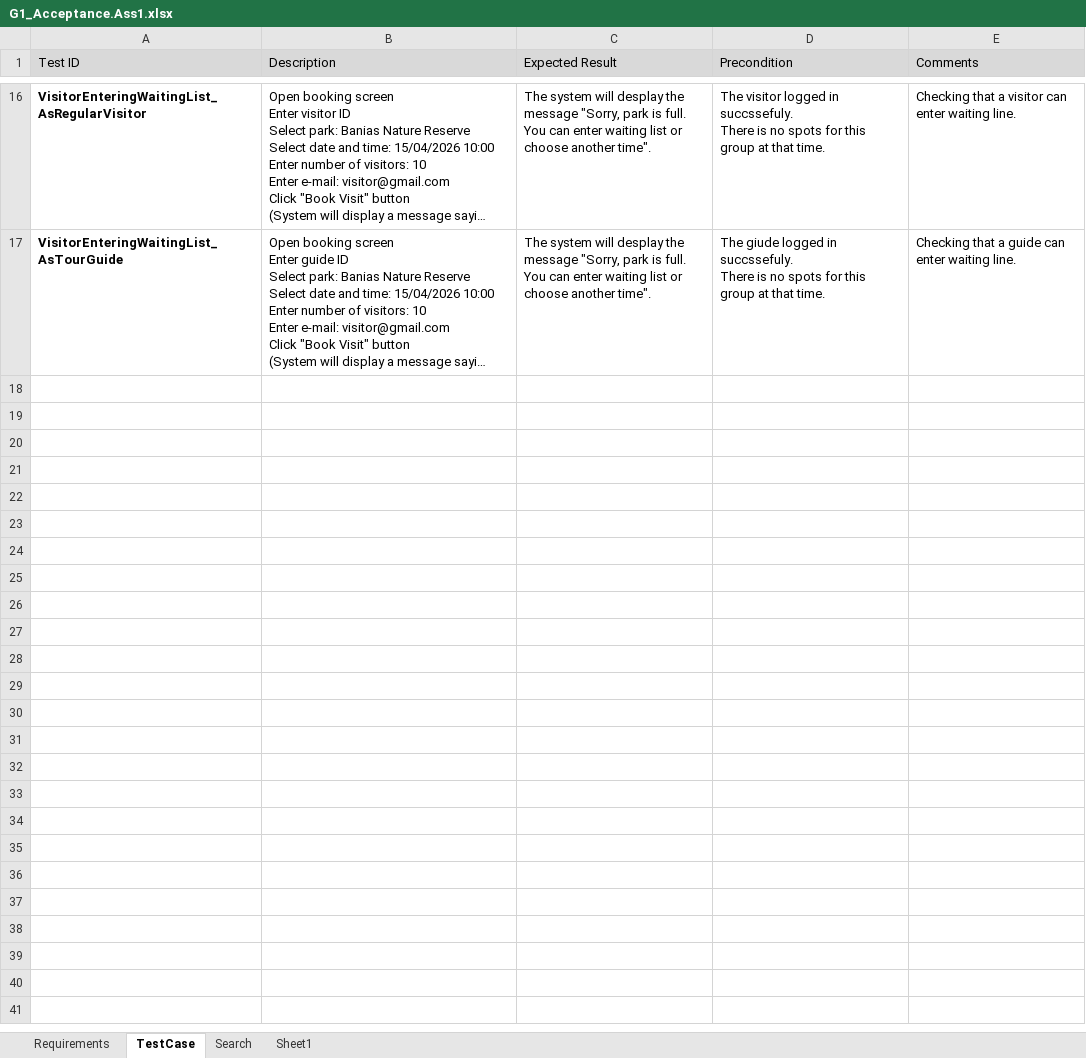
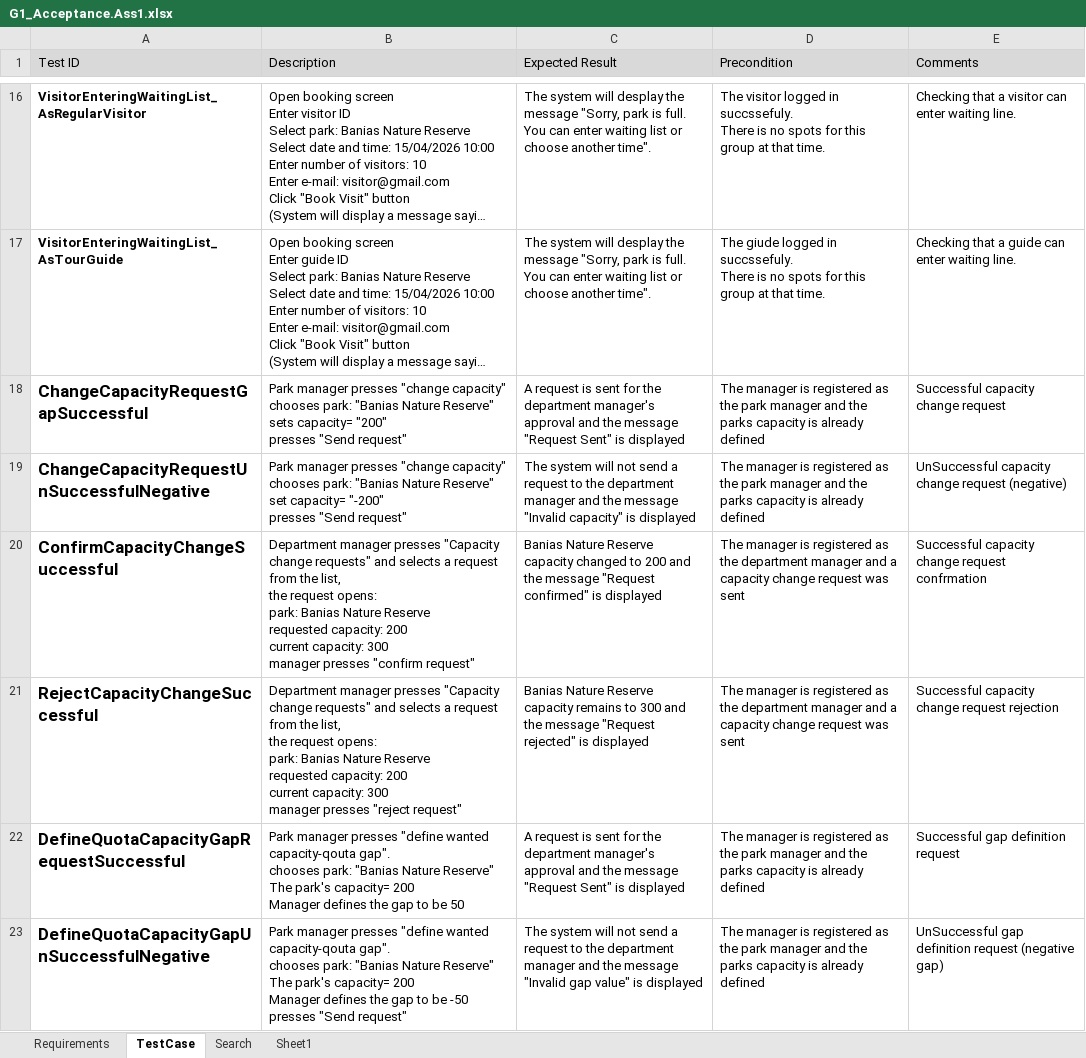
Before and after one commit to BarSagi/GoNature, an Excel workbook: G1_Acceptance.Ass1.xlsx, sheet TestCase, drawn as a sheet; only a part is shown, gaps mark what is left out; long unchanged cells end in …; values as stored, in another font and other column widths than the file's, no borders; ↵ is a line break in a cell; the diff covers the shown part only; the diff names each change by its address in the sheet, - before the commit and + after, or states it on an @@ line.

Commit message:
Add new test cases

```diff
--- a/G1_Acceptance.Ass1.xlsx (sheet TestCase)
+++ b/G1_Acceptance.Ass1.xlsx (sheet TestCase)
+row 18: ChangeCapacityRequestGapSuccessful | Park manager presses "change capacity" ↵ chooses park: "Banias Nature Reserve" ↵ sets capacity= "200" ↵ presses "Send request" | A request is sent for the department manager's approval and the message "Request Sent" is displayed | The manager is registered as the park manager and the parks capacity is already defined | Successful capacity change request
+row 19: ChangeCapacityRequestUnSuccessfulNegative | Park manager presses "change capacity" ↵ chooses park: "Banias Nature Reserve" ↵ set capacity= "-200" ↵ presses "Send request" | The system will not send a request to the department manager and the message "Invalid capacity" is displayed | The manager is registered as the park manager and the parks capacity is already defined | UnSuccessful capacity change request (negative)
+row 20: ConfirmCapacityChangeSuccessful | Department manager presses "Capacity change requests" and selects a request from the list, ↵ the request opens: ↵ park: Banias Nature Reserve ↵ requested capacity: 200 ↵ current capacity: 300 ↵ manager presses "confirm request" | Banias Nature Reserve capacity changed to 200 and the message "Request confirmed" is displayed | The manager is registered as the department manager and a capacity change request was sent | Successful capacity change request confrmation
+row 21: RejectCapacityChangeSuccessful | Department manager presses "Capacity change requests" and selects a request from the list, ↵ the request opens: ↵ park: Banias Nature Reserve ↵ requested capacity: 200 ↵ current capacity: 300 ↵ manager presses "reject request" | Banias Nature Reserve capacity remains to 300 and the message "Request rejected" is displayed | The manager is registered as the department manager and a capacity change request was sent | Successful capacity change request rejection
+row 22: DefineQuotaCapacityGapRequestSuccessful | Park manager presses "define wanted capacity-qouta gap". ↵ chooses park: "Banias Nature Reserve" ↵ The park's capacity= 200 ↵ Manager defines the gap to be 50 | A request is sent for the department manager's approval and the message "Request Sent" is displayed | The manager is registered as the park manager and the parks capacity is already defined | Successful gap definition request
+row 23: DefineQuotaCapacityGapUnSuccessfulNegative | Park manager presses "define wanted capacity-qouta gap". ↵ chooses park: "Banias Nature Reserve" ↵ The park's capacity= 200 ↵ Manager defines the gap to be -50 ↵ presses "Send request" | The system will not send a request to the department manager and the message "Invalid gap value" is displayed | The manager is registered as the park manager and the parks capacity is already defined | UnSuccessful gap definition request (negative gap)
```
Also changed, not shown: 18 added rows elsewhere in this sheet.
